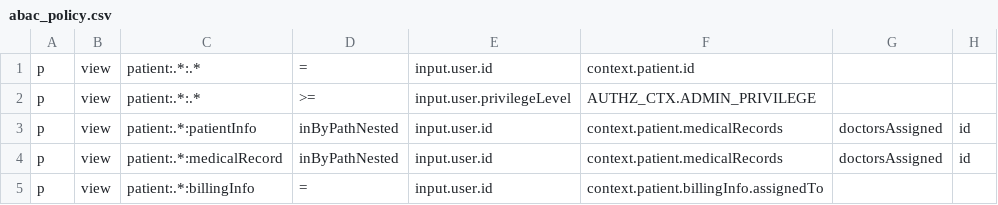
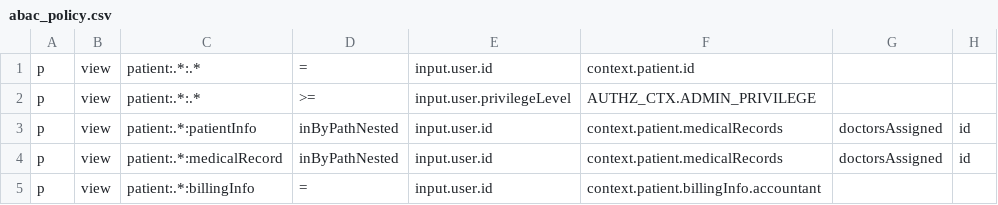
Before and after one commit to Jarvie8176/casbin-example, a CSV file: src/config/abac_policy.csv, drawn as a sheet.

```diff
--- a/src/config/abac_policy.csv
+++ b/src/config/abac_policy.csv
@@ -4,2 +4,2 @@ p, view, patient:.*:patientInfo, inByPathNested, input.user.id, context.patient.
 p, view, patient:.*:medicalRecord, inByPathNested, input.user.id, context.patient.medicalRecords, doctorsAssigned, id
-p, view, patient:.*:billingInfo, =, input.user.id, context.patient.billingInfo.assignedTo
+p, view, patient:.*:billingInfo, =, input.user.id, context.patient.billingInfo.accountant
```
Also changed, not shown: 14 other files.
